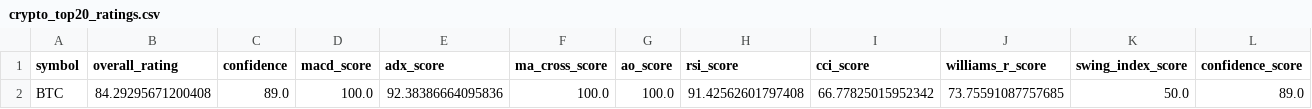
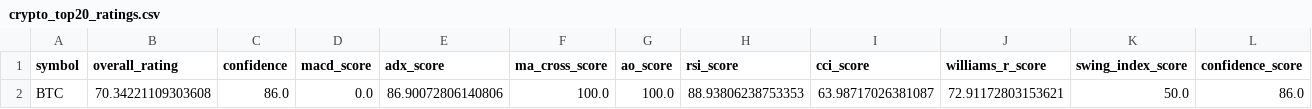
Before and after one commit to cr7pto0-py/crypto-tech-agent, a CSV file: crypto_top20_ratings.csv, drawn as a sheet.

```diff
--- a/crypto_top20_ratings.csv
+++ b/crypto_top20_ratings.csv
@@ -1,2 +1,2 @@
 symbol,overall_rating,confidence,macd_score,adx_score,ma_cross_score,ao_score,rsi_score,cci_score,williams_r_score,swing_index_score,confidence_score
-BTC,84.29295671200408,89.0,100.0,92.38386664095836,100.0,100.0,91.42562601797408,66.77825015952342,73.75591087757685,50.0,89.0
+BTC,70.34221109303608,86.0,0.0,86.90072806140806,100.0,100.0,88.93806238753353,63.98717026381087,72.91172803153621,50.0,86.0
```
